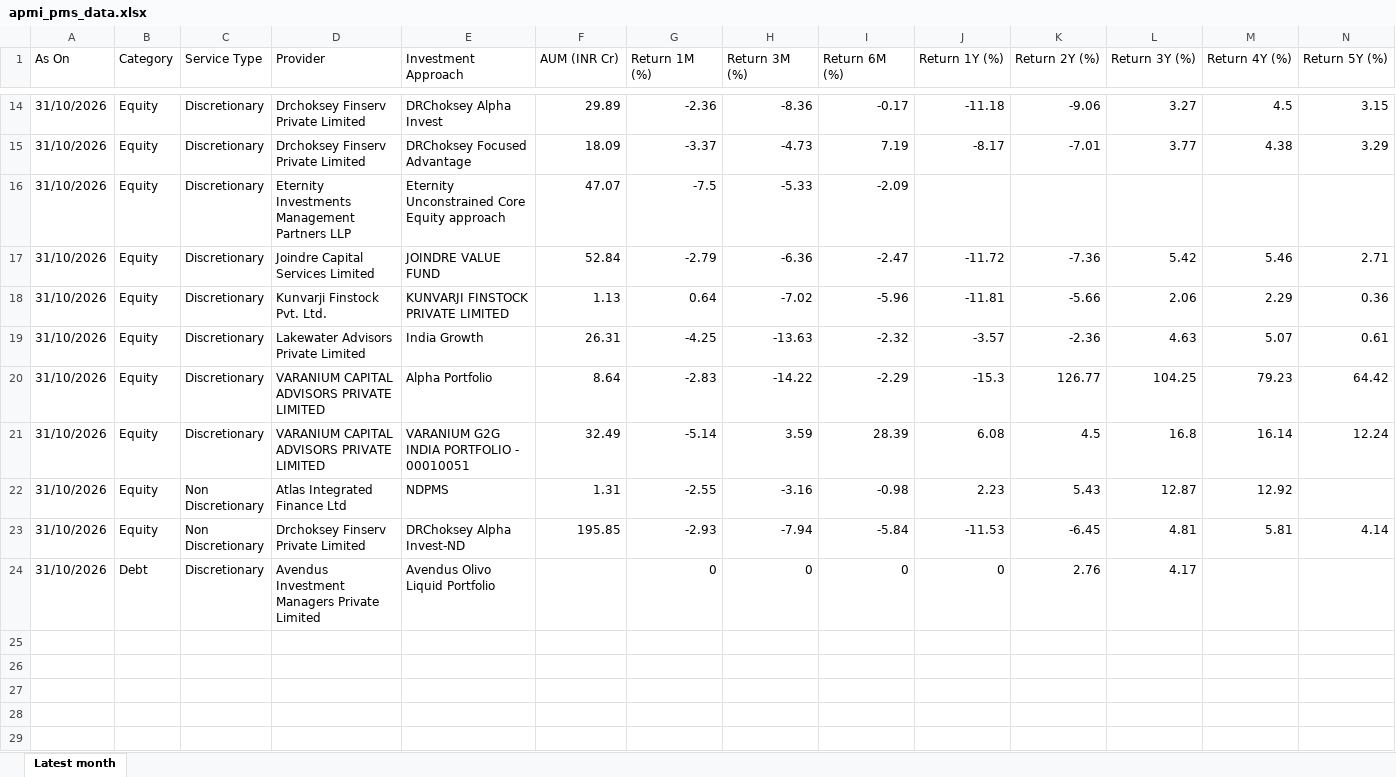
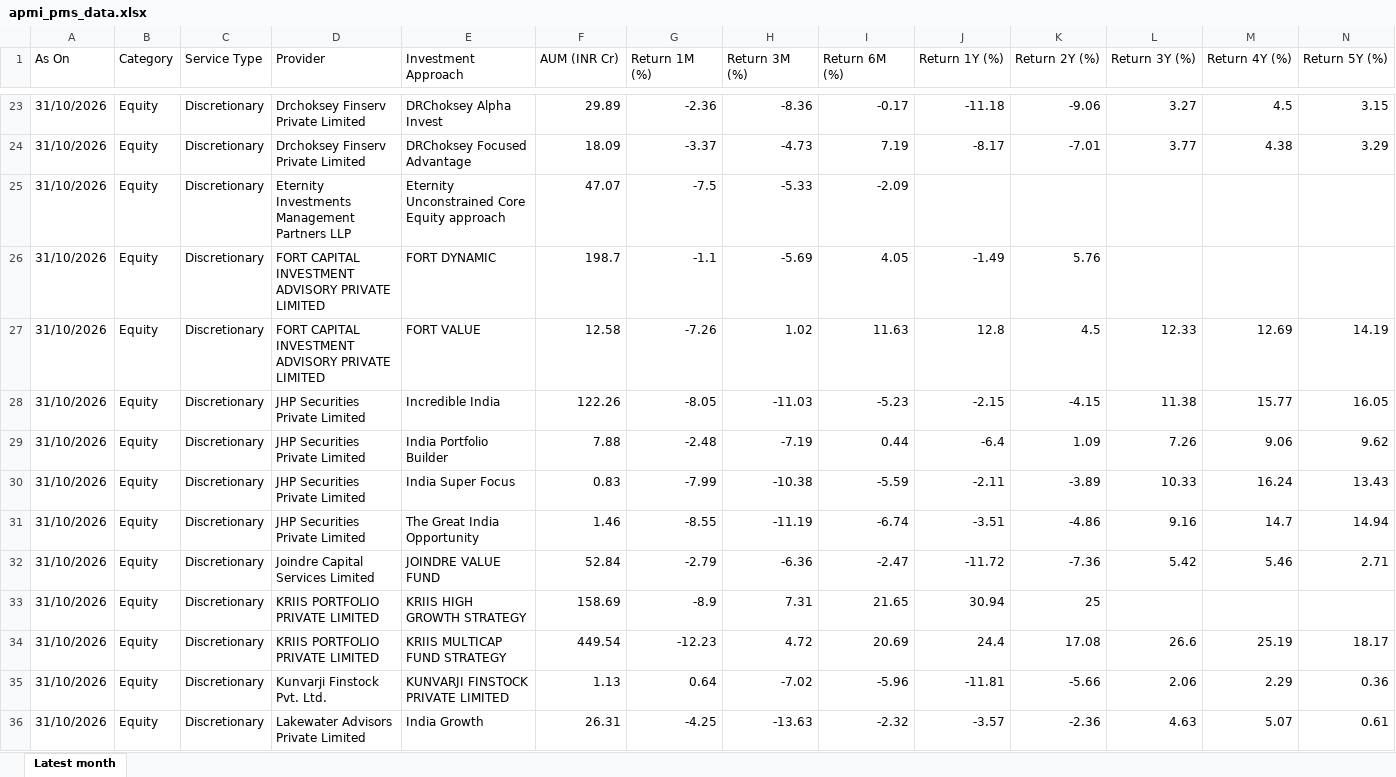
Before and after one commit to heenakothari-afk/pms-tracker, an Excel workbook: docs/apmi_pms_data.xlsx, sheet Latest month, drawn as a sheet; only a part is shown, gaps mark what is left out; the shorter side is filled out with more unchanged rows; values as stored, in another font and other column widths than the file's, no borders; rows hold the shown columns only; the diff covers the shown part only; the diff names each change by its address in the sheet, - before the commit and + after, or states it on an @@ line.

```diff
--- a/docs/apmi_pms_data.xlsx (sheet Latest month)
+++ b/docs/apmi_pms_data.xlsx (sheet Latest month)
+row 26: 31/10/2026 | Equity | Discretionary | FORT CAPITAL INVESTMENT ADVISORY PRIVATE LIMITED | FORT DYNAMIC | 198.7 | -1.1 | -5.69 | 4.05 | -1.49 | 5.76
+row 27: 31/10/2026 | Equity | Discretionary | FORT CAPITAL INVESTMENT ADVISORY PRIVATE LIMITED | FORT VALUE | 12.58 | -7.26 | 1.02 | 11.63 | 12.8 | 4.5 | 12.33 | 12.69 | 14.19
+row 28: 31/10/2026 | Equity | Discretionary | JHP Securities Private Limited | Incredible India | 122.26 | -8.05 | -11.03 | -5.23 | -2.15 | -4.15 | 11.38 | 15.77 | 16.05
+row 29: 31/10/2026 | Equity | Discretionary | JHP Securities Private Limited | India Portfolio Builder | 7.88 | -2.48 | -7.19 | 0.44 | -6.4 | 1.09 | 7.26 | 9.06 | 9.62
+row 30: 31/10/2026 | Equity | Discretionary | JHP Securities Private Limited | India Super Focus | 0.83 | -7.99 | -10.38 | -5.59 | -2.11 | -3.89 | 10.33 | 16.24 | 13.43
+row 31: 31/10/2026 | Equity | Discretionary | JHP Securities Private Limited | The Great India Opportunity | 1.46 | -8.55 | -11.19 | -6.74 | -3.51 | -4.86 | 9.16 | 14.7 | 14.94
+row 33: 31/10/2026 | Equity | Discretionary | KRIIS PORTFOLIO PRIVATE LIMITED | KRIIS HIGH GROWTH STRATEGY | 158.69 | -8.9 | 7.31 | 21.65 | 30.94 | 25
+row 34: 31/10/2026 | Equity | Discretionary | KRIIS PORTFOLIO PRIVATE LIMITED | KRIIS MULTICAP FUND STRATEGY | 449.54 | -12.23 | 4.72 | 20.69 | 24.4 | 17.08 | 26.6 | 25.19 | 18.17
```
Also changed, not shown: 41 added rows elsewhere in this sheet, 6 other files.
